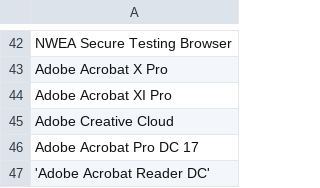
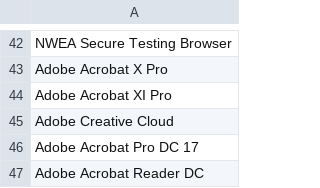
Before and after one commit to CTA-K12/Create-CMGroupsInAD, a CSV file: Groups.csv, drawn as a sheet; only a part is shown, gaps mark what is left out.

```diff
--- a/Groups.csv
+++ b/Groups.csv
@@ -46,2 +46,2 @@ Adobe Creative Cloud
 Adobe Acrobat Pro DC 17
-'Adobe Acrobat Reader DC'
+Adobe Acrobat Reader DC
```
Also changed, not shown: 1 other file.
